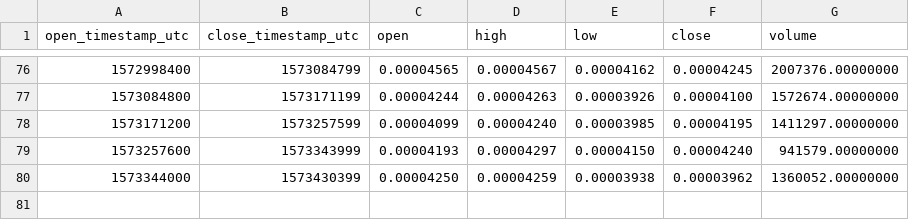
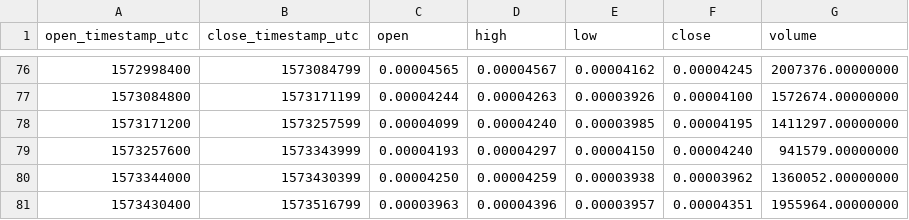
Before and after one commit to cryptobigbro/binance-TOMOBTC, a CSV file: binance-TOMOBTC-1d.csv, drawn as a sheet; only a part is shown, gaps mark what is left out; the diff names each change by its address in the sheet, - before the commit and + after, or states it on an @@ line.

```diff
--- a/binance-TOMOBTC-1d.csv
+++ b/binance-TOMOBTC-1d.csv
+row 81: 1573430400 | 1573516799 | 0.00003963 | 0.00004396 | 0.00003957 | 0.00004351 | 1955964.00000000
```
Also changed, not shown: binance-TOMOBTC-1h.csv.
